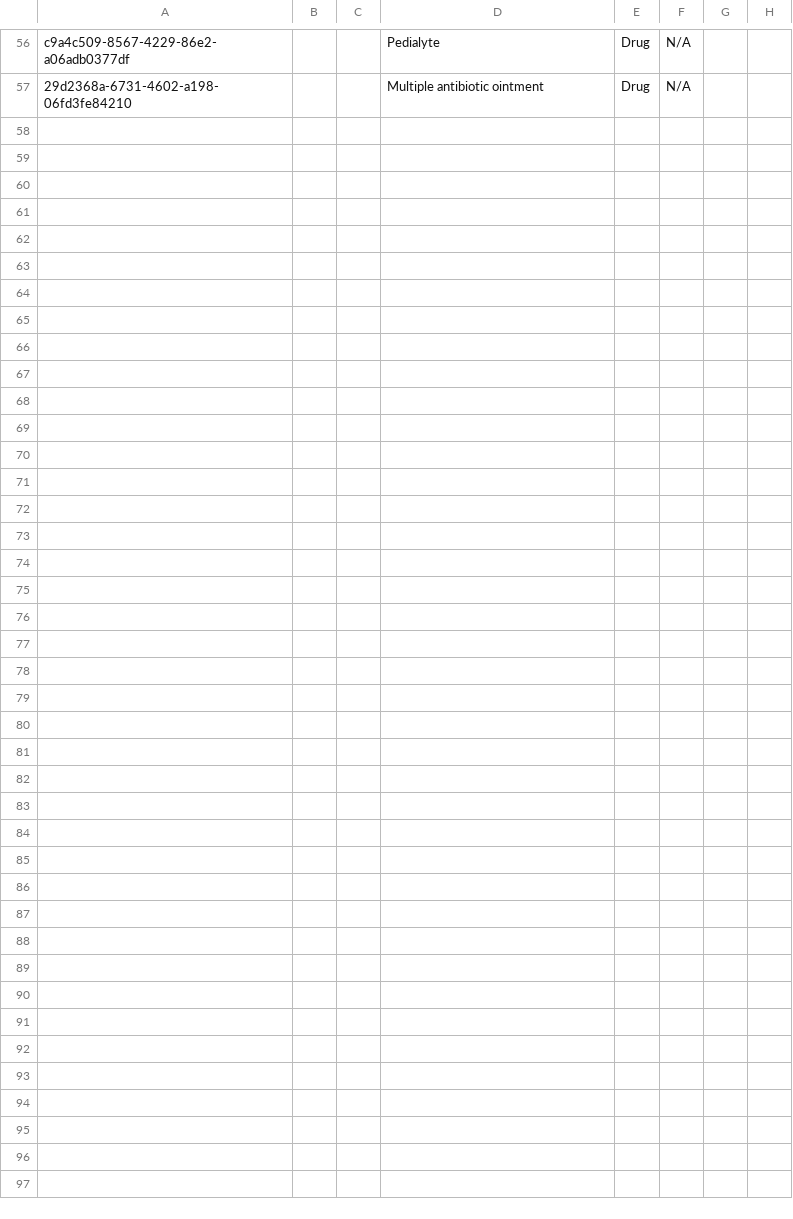
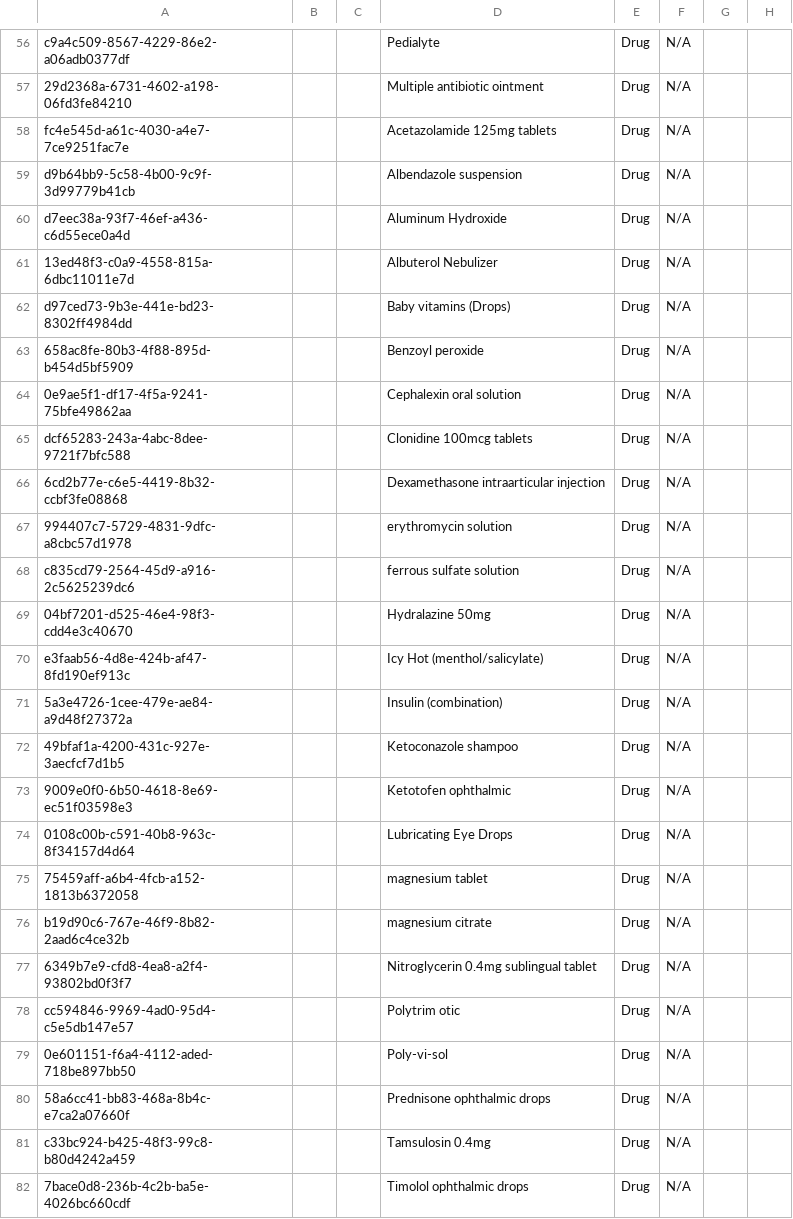
Before and after one commit to globalhealthcoalition/openmrs-config-ghc, a CSV file: configuration/concepts/concept_drugs.csv, drawn as a sheet; only a part is shown, gaps mark what is left out; the diff names each change by its address in the sheet, - before the commit and + after, or states it on an @@ line.

```diff
--- a/configuration/concepts/concept_drugs.csv
+++ b/configuration/concepts/concept_drugs.csv
+row 58: fc4e545d-a61c-4030-a4e7-7ce9251fac7e |  |  | Acetazolamide 125mg tablets | Drug | N/A
+row 59: d9b64bb9-5c58-4b00-9c9f-3d99779b41cb |  |  | Albendazole suspension | Drug | N/A
+row 60: d7eec38a-93f7-46ef-a436-c6d55ece0a4d |  |  | Aluminum Hydroxide | Drug | N/A
+row 61: 13ed48f3-c0a9-4558-815a-6dbc11011e7d |  |  | Albuterol Nebulizer | Drug | N/A
+row 62: d97ced73-9b3e-441e-bd23-8302ff4984dd |  |  | Baby vitamins (Drops) | Drug | N/A
+row 63: 658ac8fe-80b3-4f88-895d-b454d5bf5909 |  |  | Benzoyl peroxide | Drug | N/A
+row 64: 0e9ae5f1-df17-4f5a-9241-75bfe49862aa |  |  | Cephalexin oral solution | Drug | N/A
+row 65: dcf65283-243a-4abc-8dee-9721f7bfc588 |  |  | Clonidine 100mcg tablets | Drug | N/A
+row 66: 6cd2b77e-c6e5-4419-8b32-ccbf3fe08868 |  |  | Dexamethasone intraarticular injection | Drug | N/A
+row 67: 994407c7-5729-4831-9dfc-a8cbc57d1978 |  |  | erythromycin solution | Drug | N/A
+row 68: c835cd79-2564-45d9-a916-2c5625239dc6 |  |  | ferrous sulfate solution | Drug | N/A
+row 69: 04bf7201-d525-46e4-98f3-cdd4e3c40670 |  |  | Hydralazine 50mg | Drug | N/A
+row 70: e3faab56-4d8e-424b-af47-8fd190ef913c |  |  | Icy Hot (menthol/salicylate) | Drug | N/A
+row 71: 5a3e4726-1cee-479e-ae84-a9d48f27372a |  |  | Insulin (combination) | Drug | N/A
+row 72: 49bfaf1a-4200-431c-927e-3aecfcf7d1b5 |  |  | Ketoconazole shampoo | Drug | N/A
+row 73: 9009e0f0-6b50-4618-8e69-ec51f03598e3 |  |  | Ketotofen ophthalmic | Drug | N/A
+row 74: 0108c00b-c591-40b8-963c-8f34157d4d64 |  |  | Lubricating Eye Drops | Drug | N/A
+row 75: 75459aff-a6b4-4fcb-a152-1813b6372058 |  |  | magnesium tablet | Drug | N/A
+row 76: b19d90c6-767e-46f9-8b82-2aad6c4ce32b |  |  | magnesium citrate | Drug | N/A
+row 77: 6349b7e9-cfd8-4ea8-a2f4-93802bd0f3f7 |  |  | Nitroglycerin 0.4mg sublingual tablet | Drug | N/A
+row 78: cc594846-9969-4ad0-95d4-c5e5db147e57 |  |  | Polytrim otic | Drug | N/A
+row 79: 0e601151-f6a4-4112-aded-718be897bb50 |  |  | Poly-vi-sol | Drug | N/A
+row 80: 58a6cc41-bb83-468a-8b4c-e7ca2a07660f |  |  | Prednisone ophthalmic drops | Drug | N/A
+row 81: c33bc924-b425-48f3-99c8-b80d4242a459 |  |  | Tamsulosin 0.4mg | Drug | N/A
+row 82: 7bace0d8-236b-4c2b-ba5e-4026bc660cdf |  |  | Timolol ophthalmic drops | Drug | N/A
```
Also changed, not shown: configuration/concepts/concepts.csv, configuration/drugs/drugs.csv.
